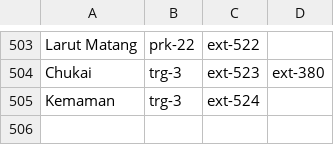
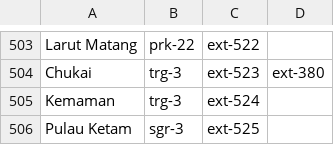
Before and after one commit to MalaysiaPrayerTimes/provider, a CSV file: src/Mpt/Providers/Jakim/Resources/extra_locations.csv, drawn as a sheet; only a part is shown, gaps mark what is left out.

Commit message:
Add Pulau Ketam, Selangor

```diff
--- a/src/Mpt/Providers/Jakim/Resources/extra_locations.csv
+++ b/src/Mpt/Providers/Jakim/Resources/extra_locations.csv
@@ -505 +505,2 @@ Chukai,trg-3,ext-523,ext-380
 Kemaman,trg-3,ext-524,
+Pulau Ketam,sgr-3,ext-525,
```
